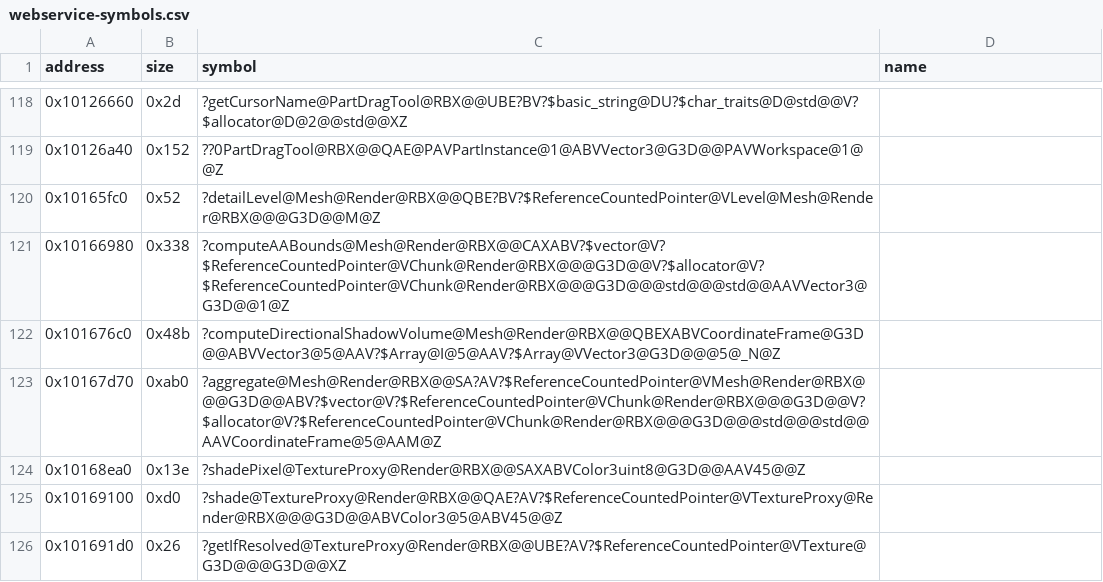
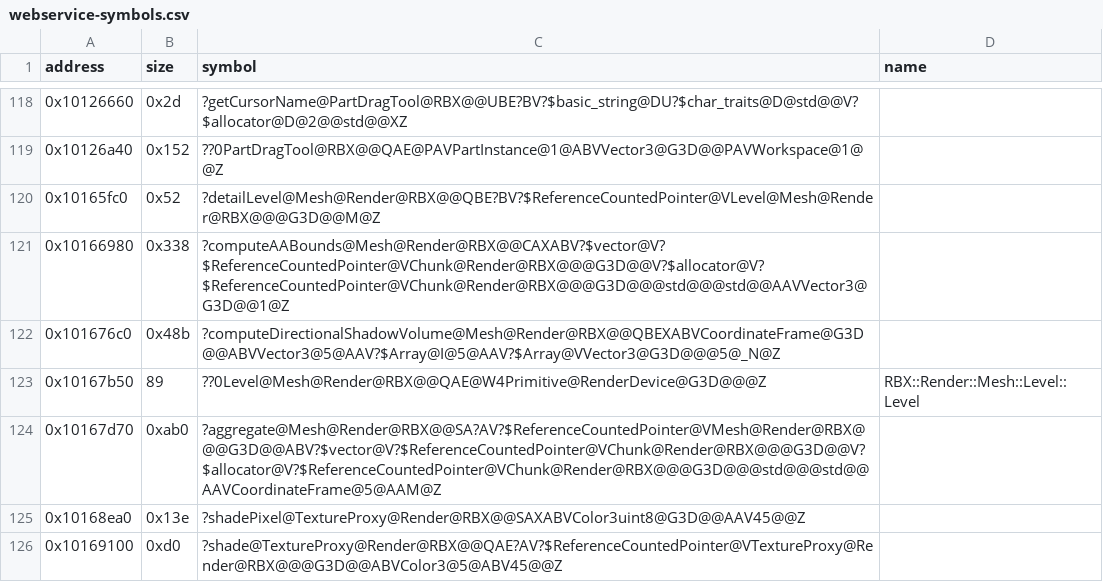
Before and after one commit to Iaying6564/OpenRBX, a CSV file: reccmp/webservice-symbols.csv, drawn as a sheet; only a part is shown, gaps mark what is left out; the shorter side is filled out with more unchanged rows; the diff names each change by its address in the sheet, - before the commit and + after, or states it on an @@ line.

Commit message:
Name Mesh::Level::Level at its original address
The original's function-size table carries 0x10167b50 as an 89-byte
function but no data source named it, so four mesh constructors printed a
raw <OFFSETn> operand where the recompiled side printed the callee's name
and none of the four could reach 1.0000. Naming it is operand substitution:
BrickMesh, PBBMesh, SphereMesh and FileMesh::loadFromMeshFile each go to
exactly 1.0000 and that operand was their only differing line.

The row goes in webservice-symbols.csv rather than webservice-g3d.csv
because the symbol is RBX RenderLib code and g3d.csv's type column would
stamp it library, dropping it out of the --nolib score. symbols.csv has no
type column, so --nolib is unchanged at 8658 and 100.00% accuracy.

It also changes what the address is: reccmp now finds a body for it, at
0.765957, and the difference is the /GS cookie prologue. That is COMDAT
ownership rather than a missing entity, and it is scored once at the
constructor instead of four times in its callers.

```diff
--- a/reccmp/webservice-symbols.csv
+++ b/reccmp/webservice-symbols.csv
+row 123: 0x10167b50 | 89 | ??0Level@Mesh@Render@RBX@@QAE@W4Primitive@RenderDevice@G3D@@@Z | RBX::Render::Mesh::Level::Level
```
